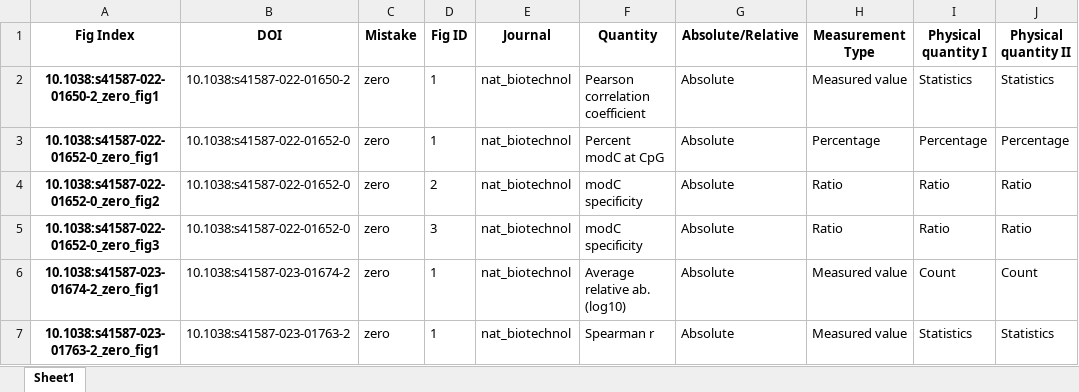
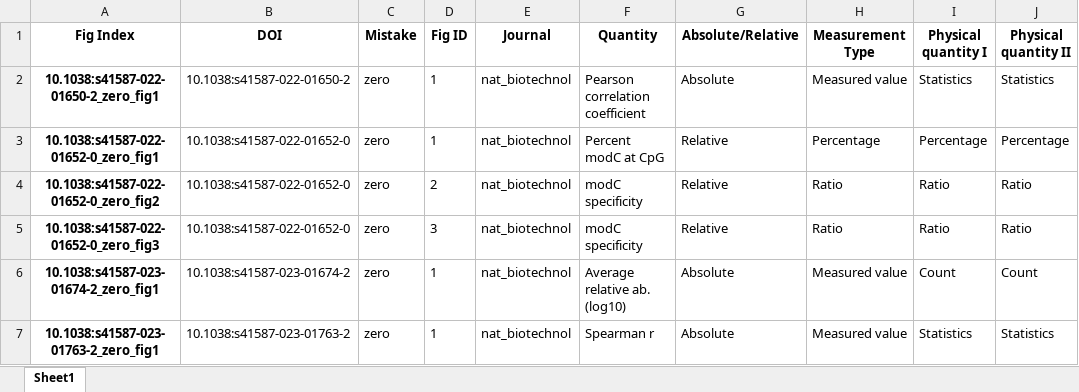
Before and after one commit to tengjuilin/misused-bar-graphs, an Excel workbook: data/misused_bar_graph_figures/nat_biotechnol/zero/annotation.xlsx, sheet Sheet1, drawn as a sheet; only a part is shown; values as stored, in another font and other column widths than the file's, no borders; the diff names each change by its address in the sheet, - before the commit and + after, or states it on an @@ line.

Commit message:
Fix annotations

```diff
--- a/data/misused_bar_graph_figures/nat_biotechnol/zero/annotation.xlsx (sheet Sheet1)
+++ b/data/misused_bar_graph_figures/nat_biotechnol/zero/annotation.xlsx (sheet Sheet1)
-G3:G5 (Absolute/Relative): Absolute
+G3:G5 (Absolute/Relative): Relative
```
Also changed, not shown: data/misused_bar_graph_figures/acs_nano/zero/annotation.xlsx, data/misused_bar_graph_figures/cell/zero/annotation.xlsx, 1 other file.
